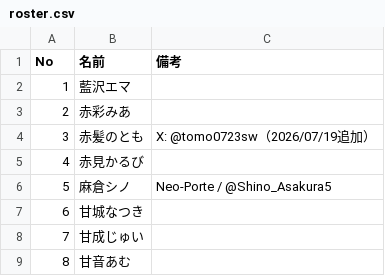
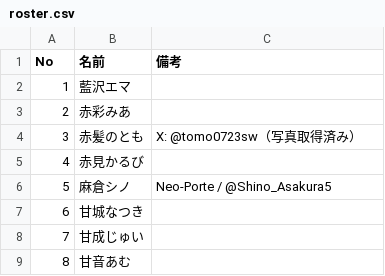
Before and after one commit to Tousirousiro-art/-, a CSV file: vcr_rust_s5/roster.csv, drawn as a sheet; only a part is shown.

```diff
--- a/vcr_rust_s5/roster.csv
+++ b/vcr_rust_s5/roster.csv
@@ -3,3 +3,3 @@
 2,赤彩みあ,
-3,赤髪のとも,X: @tomo0723sw（2026/07/19追加）
+3,赤髪のとも,X: @tomo0723sw（写真取得済み）
 4,赤見かるび,
```
Also changed, not shown: 2 other files.
